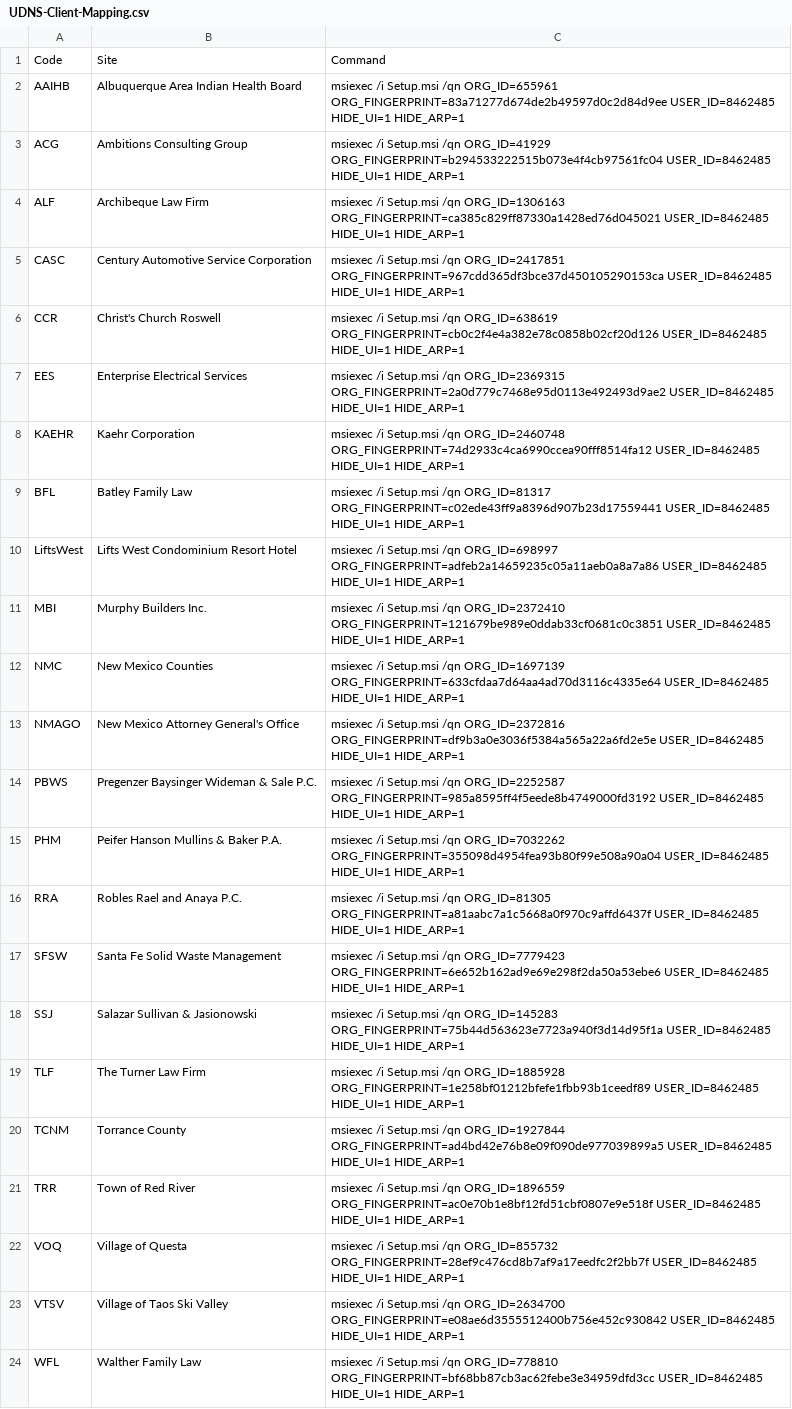
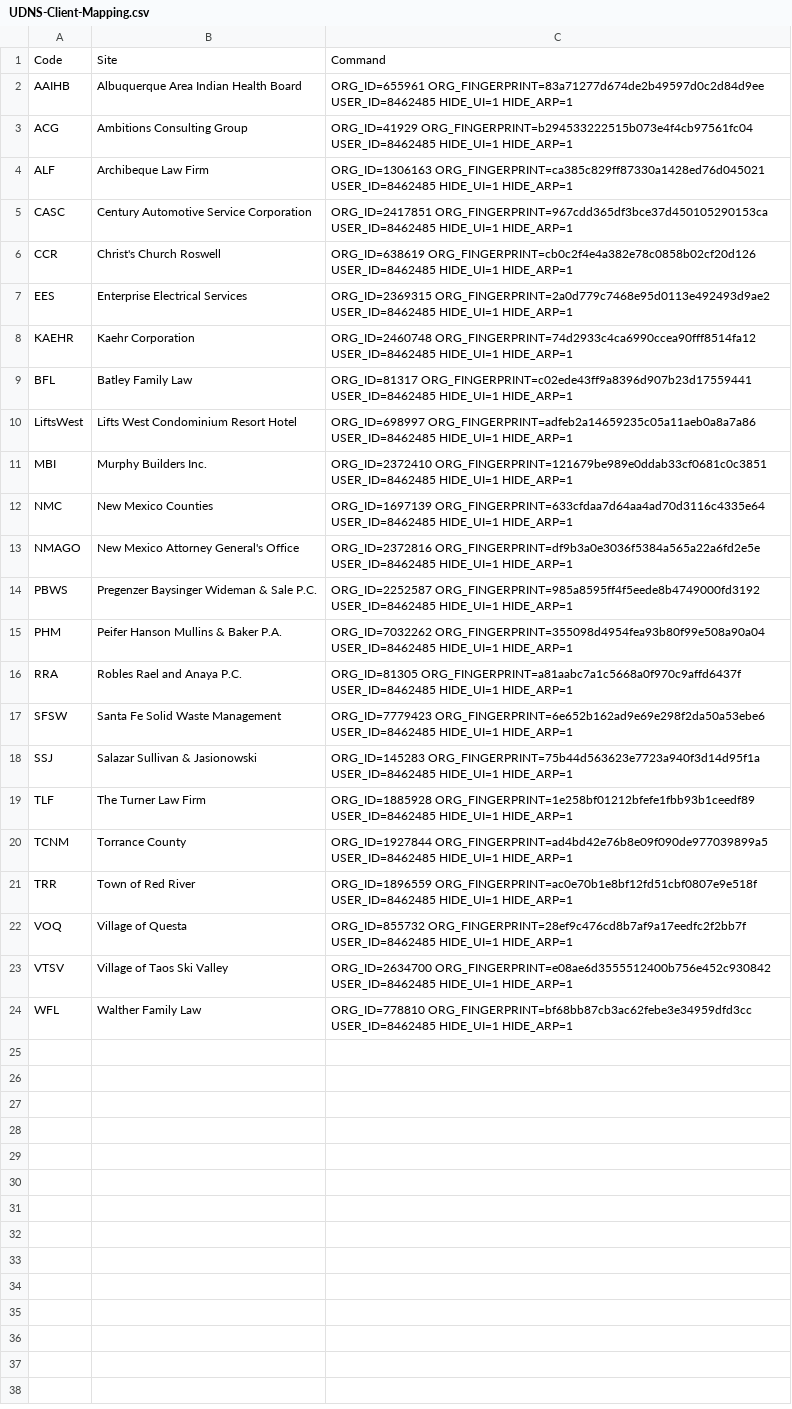
Before and after one commit to AmbitionsTechnologyGroup/ATG-PS-Functions, a CSV file: Scripts/Umbrella/UDNS-Client-Mapping.csv, drawn as a sheet; the diff names each change by its address in the sheet, - before the commit and + after, or states it on an @@ line.

Commit message:
Removed old msi method.

```diff
--- a/Scripts/Umbrella/UDNS-Client-Mapping.csv
+++ b/Scripts/Umbrella/UDNS-Client-Mapping.csv
-C2: msiexec /i Setup.msi /qn ORG_ID=655961 ORG_FINGERPRINT=83a71277d674de2b49597d0c2d84d9ee…
+C2: ORG_ID=655961 ORG_FINGERPRINT=83a71277d674de2b49597d0c2d84d9ee…
-C3: msiexec /i Setup.msi /qn ORG_ID=41929 ORG_FINGERPRINT=b294533222515b073e4f4cb97561fc04…
+C3: ORG_ID=41929 ORG_FINGERPRINT=b294533222515b073e4f4cb97561fc04…
-C4: msiexec /i Setup.msi /qn ORG_ID=1306163 ORG_FINGERPRINT=ca385c829ff87330a1428ed76d045021…
+C4: ORG_ID=1306163 ORG_FINGERPRINT=ca385c829ff87330a1428ed76d045021…
-C5: msiexec /i Setup.msi /qn ORG_ID=2417851 ORG_FINGERPRINT=967cdd365df3bce37d450105290153ca…
+C5: ORG_ID=2417851 ORG_FINGERPRINT=967cdd365df3bce37d450105290153ca…
-C6: msiexec /i Setup.msi /qn ORG_ID=638619 ORG_FINGERPRINT=cb0c2f4e4a382e78c0858b02cf20d126…
+C6: ORG_ID=638619 ORG_FINGERPRINT=cb0c2f4e4a382e78c0858b02cf20d126…
-C7: msiexec /i Setup.msi /qn ORG_ID=2369315 ORG_FINGERPRINT=2a0d779c7468e95d0113e492493d9ae2…
+C7: ORG_ID=2369315 ORG_FINGERPRINT=2a0d779c7468e95d0113e492493d9ae2…
-C8: msiexec /i Setup.msi /qn ORG_ID=2460748 ORG_FINGERPRINT=74d2933c4ca6990ccea90fff8514fa12…
+C8: ORG_ID=2460748 ORG_FINGERPRINT=74d2933c4ca6990ccea90fff8514fa12…
-C9: msiexec /i Setup.msi /qn ORG_ID=81317 ORG_FINGERPRINT=c02ede43ff9a8396d907b23d17559441…
+C9: ORG_ID=81317 ORG_FINGERPRINT=c02ede43ff9a8396d907b23d17559441…
-C10: msiexec /i Setup.msi /qn ORG_ID=698997 ORG_FINGERPRINT=adfeb2a14659235c05a11aeb0a8a7a86…
+C10: ORG_ID=698997 ORG_FINGERPRINT=adfeb2a14659235c05a11aeb0a8a7a86…
-C11: msiexec /i Setup.msi /qn ORG_ID=2372410 ORG_FINGERPRINT=121679be989e0ddab33cf0681c0c3851…
+C11: ORG_ID=2372410 ORG_FINGERPRINT=121679be989e0ddab33cf0681c0c3851…
-C12: msiexec /i Setup.msi /qn ORG_ID=1697139 ORG_FINGERPRINT=633cfdaa7d64aa4ad70d3116c4335e64…
+C12: ORG_ID=1697139 ORG_FINGERPRINT=633cfdaa7d64aa4ad70d3116c4335e64…
-C13: msiexec /i Setup.msi /qn ORG_ID=2372816 ORG_FINGERPRINT=df9b3a0e3036f5384a565a22a6fd2e5e…
+C13: ORG_ID=2372816 ORG_FINGERPRINT=df9b3a0e3036f5384a565a22a6fd2e5e…
-C14: msiexec /i Setup.msi /qn ORG_ID=2252587 ORG_FINGERPRINT=985a8595ff4f5eede8b4749000fd3192…
+C14: ORG_ID=2252587 ORG_FINGERPRINT=985a8595ff4f5eede8b4749000fd3192…
-C15: msiexec /i Setup.msi /qn ORG_ID=7032262 ORG_FINGERPRINT=355098d4954fea93b80f99e508a90a04…
+C15: ORG_ID=7032262 ORG_FINGERPRINT=355098d4954fea93b80f99e508a90a04…
-C16: msiexec /i Setup.msi /qn ORG_ID=81305 ORG_FINGERPRINT=a81aabc7a1c5668a0f970c9affd6437f…
+C16: ORG_ID=81305 ORG_FINGERPRINT=a81aabc7a1c5668a0f970c9affd6437f…
-C17: msiexec /i Setup.msi /qn ORG_ID=7779423 ORG_FINGERPRINT=6e652b162ad9e69e298f2da50a53ebe6…
+C17: ORG_ID=7779423 ORG_FINGERPRINT=6e652b162ad9e69e298f2da50a53ebe6…
-C18: msiexec /i Setup.msi /qn ORG_ID=145283 ORG_FINGERPRINT=75b44d563623e7723a940f3d14d95f1a…
+C18: ORG_ID=145283 ORG_FINGERPRINT=75b44d563623e7723a940f3d14d95f1a…
-C19: msiexec /i Setup.msi /qn ORG_ID=1885928 ORG_FINGERPRINT=1e258bf01212bfefe1fbb93b1ceedf89…
+C19: ORG_ID=1885928 ORG_FINGERPRINT=1e258bf01212bfefe1fbb93b1ceedf89…
-C20: msiexec /i Setup.msi /qn ORG_ID=1927844 ORG_FINGERPRINT=ad4bd42e76b8e09f090de977039899a5…
+C20: ORG_ID=1927844 ORG_FINGERPRINT=ad4bd42e76b8e09f090de977039899a5…
-C21: msiexec /i Setup.msi /qn ORG_ID=1896559 ORG_FINGERPRINT=ac0e70b1e8bf12fd51cbf0807e9e518f…
+C21: ORG_ID=1896559 ORG_FINGERPRINT=ac0e70b1e8bf12fd51cbf0807e9e518f…
-C22: msiexec /i Setup.msi /qn ORG_ID=855732 ORG_FINGERPRINT=28ef9c476cd8b7af9a17eedfc2f2bb7f…
+C22: ORG_ID=855732 ORG_FINGERPRINT=28ef9c476cd8b7af9a17eedfc2f2bb7f…
-C23: msiexec /i Setup.msi /qn ORG_ID=2634700 ORG_FINGERPRINT=e08ae6d3555512400b756e452c930842…
+C23: ORG_ID=2634700 ORG_FINGERPRINT=e08ae6d3555512400b756e452c930842…
-C24: msiexec /i Setup.msi /qn ORG_ID=778810 ORG_FINGERPRINT=bf68bb87cb3ac62febe3e34959dfd3cc…
+C24: ORG_ID=778810 ORG_FINGERPRINT=bf68bb87cb3ac62febe3e34959dfd3cc…
```
